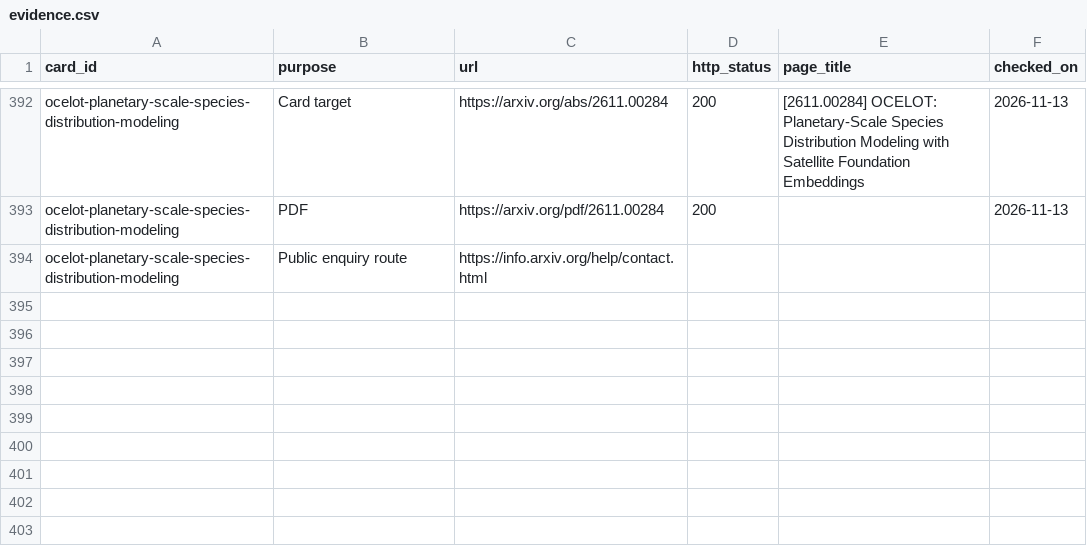
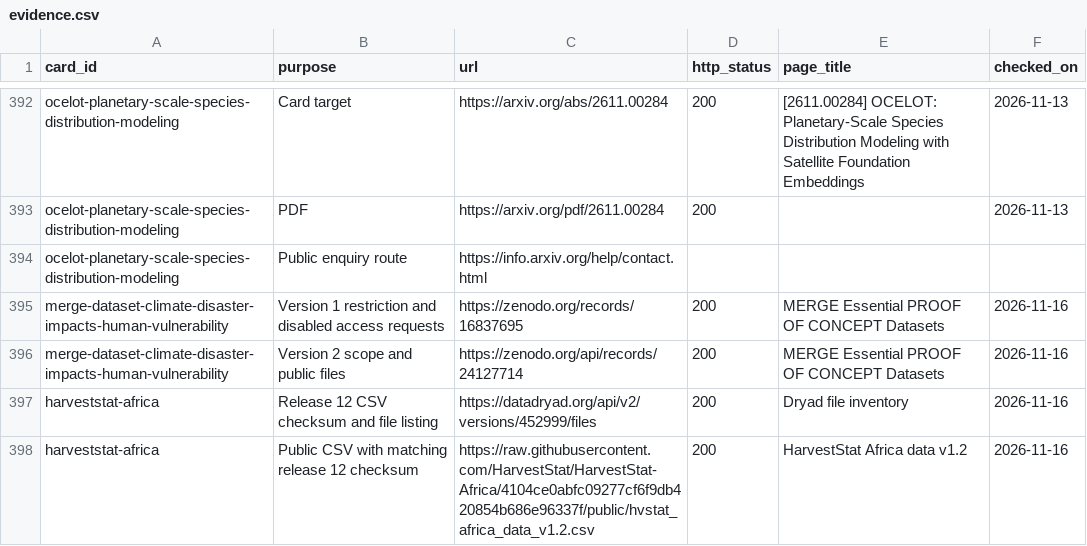
Before and after one commit to peetmate/climate-assets, a CSV file: metadata/evidence.csv, drawn as a sheet; only a part is shown, gaps mark what is left out; the diff names each change by its address in the sheet, - before the commit and + after, or states it on an @@ line.

Commit message:
Test dataset access and interpretation from federated records

```diff
--- a/metadata/evidence.csv
+++ b/metadata/evidence.csv
+row 395: merge-dataset-climate-disaster-impacts-human-vulnerability | Version 1 restriction and disabled access requests | https://zenodo.org/records/16837695 | 200 | MERGE Essential PROOF OF CONCEPT Datasets | 2026-11-16
+row 396: merge-dataset-climate-disaster-impacts-human-vulnerability | Version 2 scope and public files | https://zenodo.org/api/records/24127714 | 200 | MERGE Essential PROOF OF CONCEPT Datasets | 2026-11-16
+row 397: harveststat-africa | Release 12 CSV checksum and file listing | https://datadryad.org/api/v2/versions/452999/files | 200 | Dryad file inventory | 2026-11-16
+row 398: harveststat-africa | Public CSV with matching release 12 checksum | https://raw.githubusercontent.com/HarvestStat/HarvestStat-Africa/4104ce0abfc09277cf6f9db420854b686e96337f/public/hvstat_africa_data_v1.2.csv | 200 | HarvestStat Africa data v1.2 | 2026-11-16
```
Also changed, not shown: metadata/gaps.csv, 7 other files.
